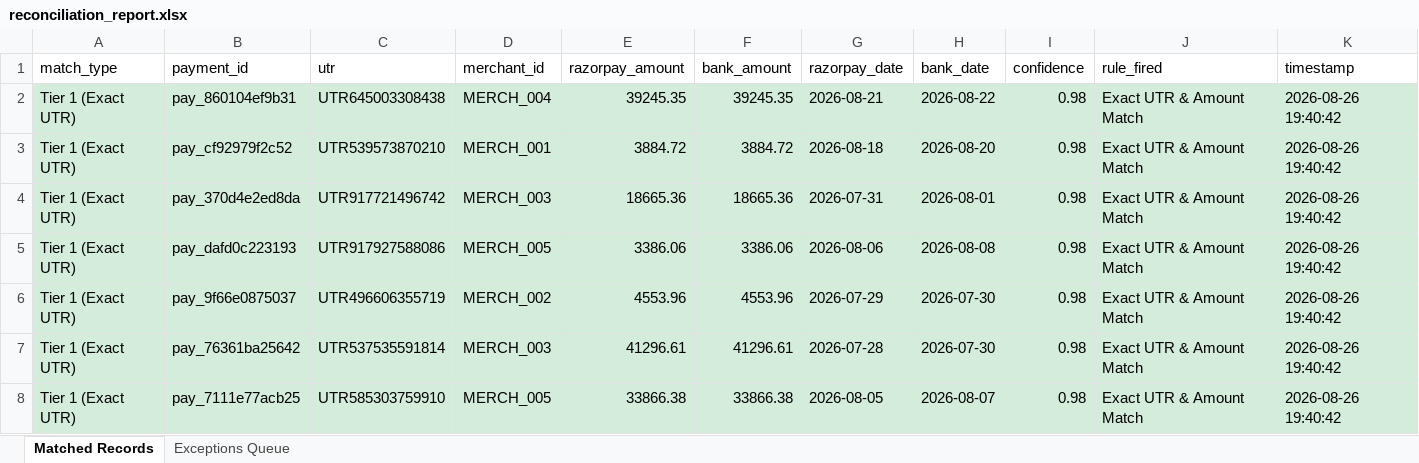
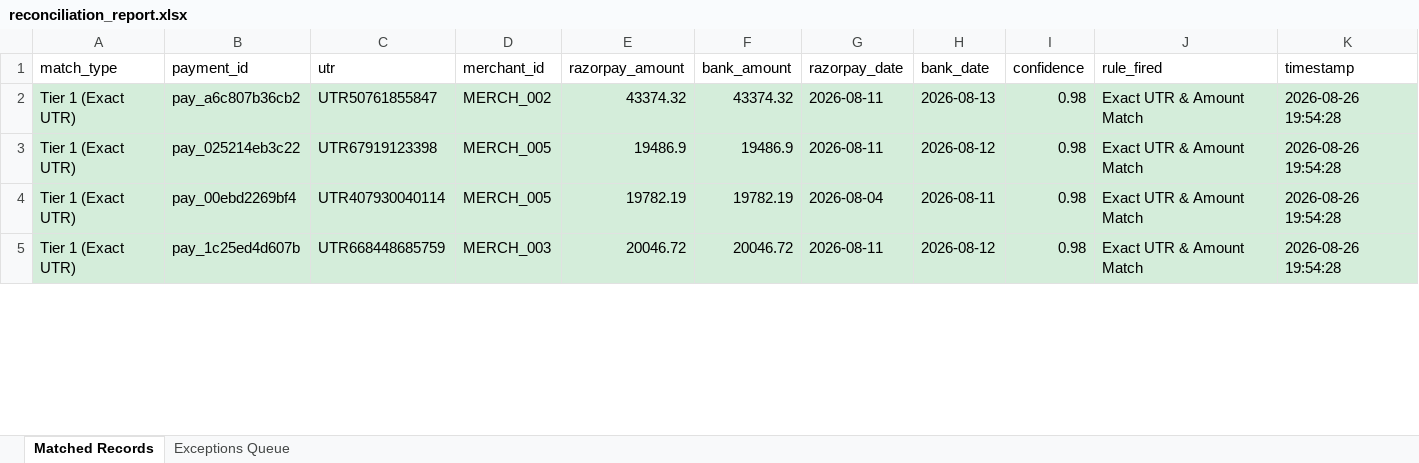
Before and after one commit to Yashika-code/SettleIQ, an Excel workbook: reconciliation_report.xlsx, sheet Matched Records, drawn as a sheet; only a part is shown; values as stored, in another font and other column widths than the file's, no borders; removed rows and columns are numbered as before the commit, all else as after; the diff covers the shown part only; the diff names each change by its address in the sheet, - before the commit and + after, or states it on an @@ line.

Commit message:
Fix 0% match rate: add column normalization to upload handler, auto-detect Razorpay/Bank column formats, regenerate clean datasets

```diff
--- a/reconciliation_report.xlsx (sheet Matched Records)
+++ b/reconciliation_report.xlsx (sheet Matched Records)
-B2 (payment_id): pay_860104ef9b31
+B2 (payment_id): pay_a6c807b36cb2
-C2 (utr): UTR645003308438
+C2 (utr): UTR50761855847
-D2 (merchant_id): MERCH_004
+D2 (merchant_id): MERCH_002
-E2 (razorpay_amount): 39245.35
+E2 (razorpay_amount): 43374.32
-F2 (bank_amount): 39245.35
+F2 (bank_amount): 43374.32
-G2 (razorpay_date): 2026-08-21
+G2 (razorpay_date): 2026-08-11
-H2 (bank_date): 2026-08-22
+H2 (bank_date): 2026-08-13
-K2:K3 (timestamp): 2026-08-26 19:40:42
+K2:K3 (timestamp): 2026-08-26 19:54:28
-B3 (payment_id): pay_cf92979f2c52
+B3 (payment_id): pay_025214eb3c22
-C3 (utr): UTR539573870210
+C3 (utr): UTR67919123398
-D3 (merchant_id): MERCH_001
+D3 (merchant_id): MERCH_005
-E3 (razorpay_amount): 3884.72
+E3 (razorpay_amount): 19486.9
-F3 (bank_amount): 3884.72
+F3 (bank_amount): 19486.9
-G3 (razorpay_date): 2026-08-18
+G3 (razorpay_date): 2026-08-11
-H3 (bank_date): 2026-08-20
+H3 (bank_date): 2026-08-12
-row 4: Tier 1 (Exact UTR) | pay_370d4e2ed8da | UTR917721496742 | MERCH_003 | 18665.36 | 18665.36 | 2026-07-31 | 2026-08-01 | 0.98 | Exact UTR & Amount Match | 2026-08-26 19:40:42
-B4 (payment_id): pay_dafd0c223193
+B4 (payment_id): pay_00ebd2269bf4
-C4 (utr): UTR917927588086
+C4 (utr): UTR407930040114
-E4 (razorpay_amount): 3386.06
+E4 (razorpay_amount): 19782.19
-F4 (bank_amount): 3386.06
+F4 (bank_amount): 19782.19
-G4 (razorpay_date): 2026-08-06
+G4 (razorpay_date): 2026-08-04
-H4 (bank_date): 2026-08-08
+H4 (bank_date): 2026-08-11
-K4 (timestamp): 2026-08-26 19:40:42
+K4 (timestamp): 2026-08-26 19:54:28
-row 6: Tier 1 (Exact UTR) | pay_9f66e0875037 | UTR496606355719 | MERCH_002 | 4553.96 | 4553.96 | 2026-07-29 | 2026-07-30 | 0.98 | Exact UTR & Amount Match | 2026-08-26 19:40:42
-B5 (payment_id): pay_76361ba25642
+B5 (payment_id): pay_1c25ed4d607b
-C5 (utr): UTR537535591814
+C5 (utr): UTR668448685759
-E5 (razorpay_amount): 41296.61
+E5 (razorpay_amount): 20046.72
-F5 (bank_amount): 41296.61
+F5 (bank_amount): 20046.72
-G5 (razorpay_date): 2026-07-28
+G5 (razorpay_date): 2026-08-11
-H5 (bank_date): 2026-07-30
+H5 (bank_date): 2026-08-12
-K5 (timestamp): 2026-08-26 19:40:42
+K5 (timestamp): 2026-08-26 19:54:28
-row 8: Tier 1 (Exact UTR) | pay_7111e77acb25 | UTR585303759910 | MERCH_005 | 33866.38 | 33866.38 | 2026-08-05 | 2026-08-07 | 0.98 | Exact UTR & Amount Match | 2026-08-26 19:40:42
```
Also changed, not shown: 24 added rows, 21 removed rows and 306 edited cells elsewhere in this sheet, sheet Exceptions Queue, 6 other files.
